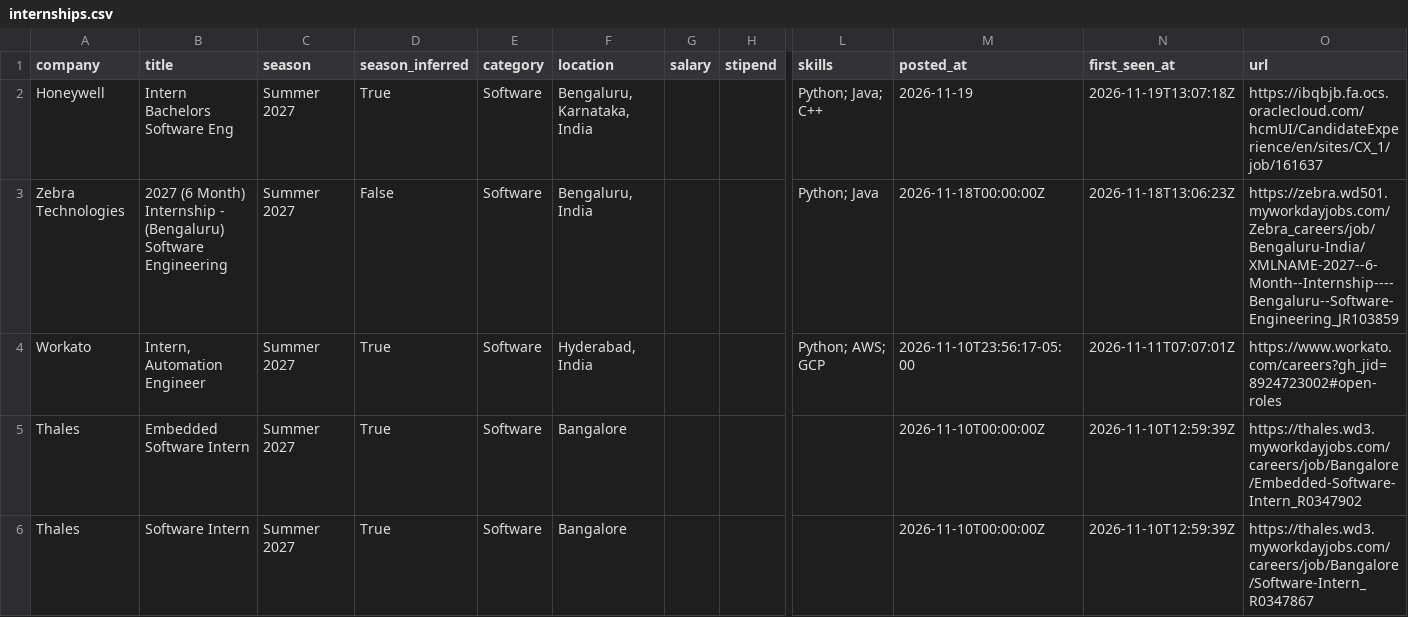
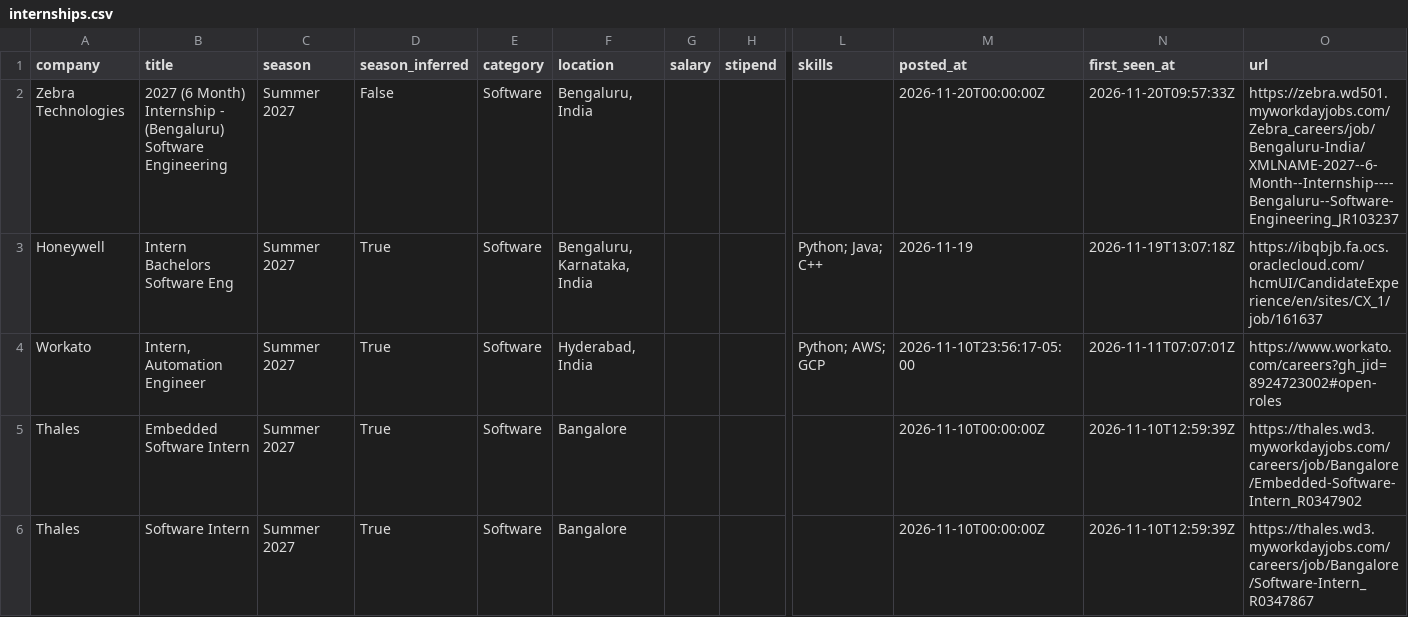
Before and after one commit to Rohan-droid7/internship-engine-india, a CSV file: data/internships.csv, drawn as a sheet; only a part is shown, gaps mark what is left out; removed rows and columns are numbered as before the commit, all else as after; rows hold the shown columns only; the diff names each change by its address in the sheet, - before the commit and + after, or states it on an @@ line.

```diff
--- a/data/internships.csv
+++ b/data/internships.csv
+row 2: Zebra Technologies | 2027 (6 Month) Internship - (Bengaluru) Software Engineering | Summer 2027 | False | Software | Bengaluru, India |  |  |  | 2026-11-20T00:00:00Z | 2026-11-20T09:57:33Z | https://zebra.wd501.myworkdayjobs.com/Zebra_careers/job/Bengaluru-India/XMLNAME-2027--6-Month--Internship----Bengaluru--Software-Engineering_JR103237
-row 3: Zebra Technologies | 2027 (6 Month) Internship - (Bengaluru) Software Engineering | Summer 2027 | False | Software | Bengaluru, India |  |  | Python; Java | 2026-11-18T00:00:00Z | 2026-11-18T13:06:23Z | https://zebra.wd501.myworkdayjobs.com/Zebra_careers/job/Bengaluru-India/XMLNAME-2027--6-Month--Internship----Bengaluru--Software-Engineering_JR103859
```
Also changed, not shown: 14 other files.
